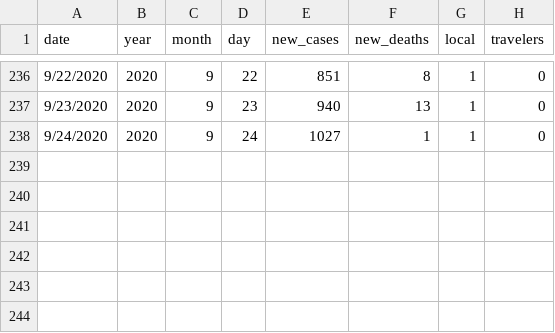
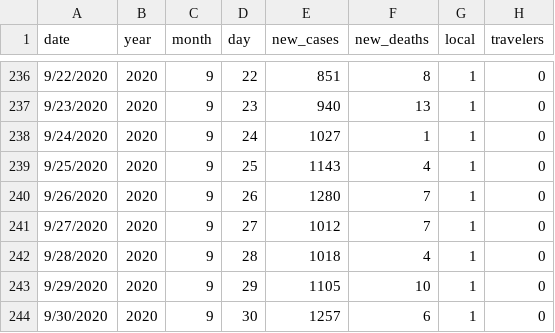
Before and after one commit to aliharakeh/M2-Project, a CSV file: Project_Final_Scripts/corona_lb_data/corona_lb_dashboard_data.csv, drawn as a sheet; only a part is shown, gaps mark what is left out.

```diff
--- a/Project_Final_Scripts/corona_lb_data/corona_lb_dashboard_data.csv
+++ b/Project_Final_Scripts/corona_lb_data/corona_lb_dashboard_data.csv
@@ -238 +238,7 @@ date,year,month,day,new_cases,new_deaths,local,travelers
 9/24/2020,2020,9,24,1027,1,1,0
+9/25/2020,2020,9,25,1143,4,1,0
+9/26/2020,2020,9,26,1280,7,1,0
+9/27/2020,2020,9,27,1012,7,1,0
+9/28/2020,2020,9,28,1018,4,1,0
+9/29/2020,2020,9,29,1105,10,1,0
+9/30/2020,2020,9,30,1257,6,1,0
```
Also changed, not shown: Project_Final_Scripts/corona_lb_data/corona_lb_data.csv, 27 other files.
